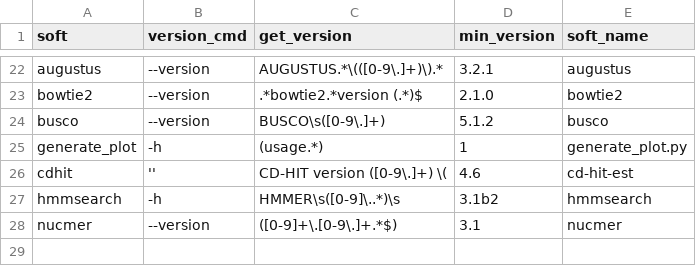
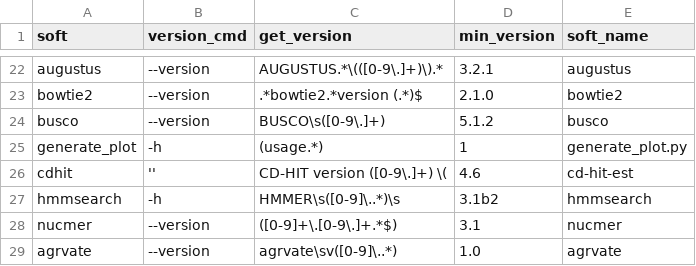
Before and after one commit to HCGB-IGTP/BacterialTyper, a CSV file: BacterialTyper/config/software/dependencies.csv, drawn as a sheet; only a part is shown, gaps mark what is left out.

```diff
--- a/BacterialTyper/config/software/dependencies.csv
+++ b/BacterialTyper/config/software/dependencies.csv
@@ -28 +28,2 @@ hmmsearch,-h,HMMER\s([0-9]\..*)\s,3.1b2,hmmsearch
 nucmer,--version,([0-9]+\.[0-9\.]+.*$),3.1,nucmer
+agrvate,--version,agrvate\sv([0-9]\..*),1.0,agrvate
```
Also changed, not shown: 11 other files.
